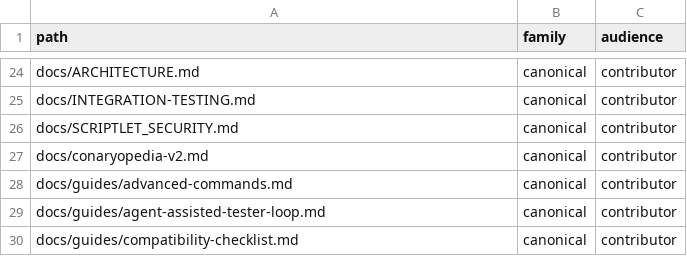
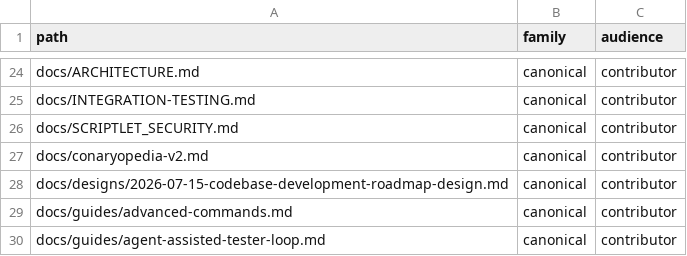
Before and after one commit to ConaryLabs/Conary, a TSV file: docs/superpowers/documentation-accuracy-audit-inventory.tsv, drawn as a sheet; only a part is shown, gaps mark what is left out; the shorter side is filled out with more unchanged rows; the diff names each change by its address in the sheet, - before the commit and + after, or states it on an @@ line.

```diff
--- a/docs/superpowers/documentation-accuracy-audit-inventory.tsv
+++ b/docs/superpowers/documentation-accuracy-audit-inventory.tsv
+row 28: docs/designs/2026-07-15-codebase-development-roadmap-design.md | canonical | contributor
```
Also changed, not shown: docs/superpowers/documentation-accuracy-audit-ledger.tsv, 1 other file.
